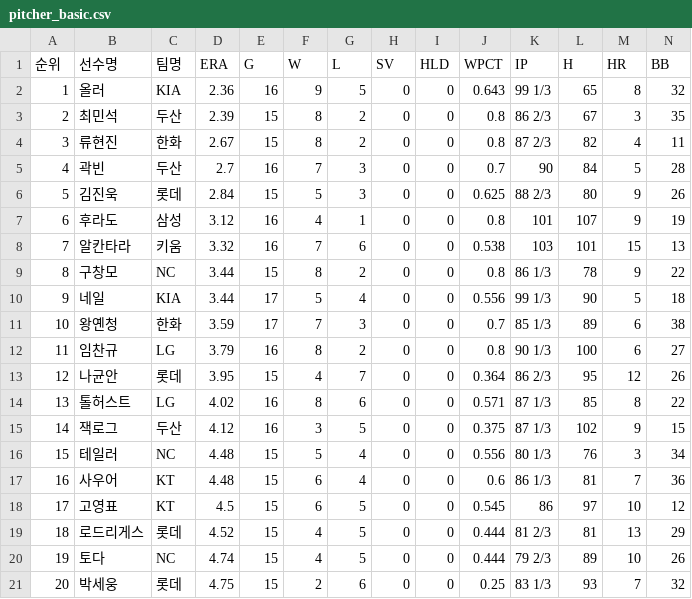
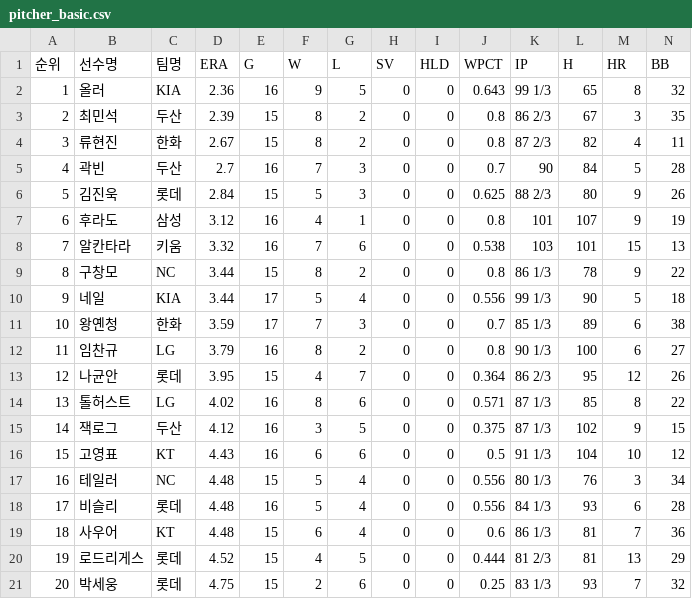
Before and after one commit to yruserious/kbo-fangraphs-v4, a CSV file: data_raw/2026_kbo_official/pitcher_basic.csv, drawn as a sheet; only a part is shown; removed rows and columns are numbered as before the commit, all else as after; rows hold the shown columns only; the diff names each change by its address in the sheet, - before the commit and + after, or states it on an @@ line.

```diff
--- a/data_raw/2026_kbo_official/pitcher_basic.csv
+++ b/data_raw/2026_kbo_official/pitcher_basic.csv
+row 16: 15 | 고영표 | KT | 4.43 | 16 | 6 | 6 | 0 | 0 | 0.5 | 91 1/3 | 104 | 10 | 12
-A17 (순위): 15
+A17 (순위): 16
+row 18: 17 | 비슬리 | 롯데 | 4.48 | 16 | 5 | 4 | 0 | 0 | 0.556 | 84 1/3 | 93 | 6 | 28
-A19 (순위): 16
+A19 (순위): 18
-row 18: 17 | 고영표 | KT | 4.5 | 15 | 6 | 5 | 0 | 0 | 0.545 | 86 | 97 | 10 | 12
-A20 (순위): 18
+A20 (순위): 19
-row 20: 19 | 토다 | NC | 4.74 | 15 | 4 | 5 | 0 | 0 | 0.444 | 79 2/3 | 89 | 10 | 26
```
Also changed, not shown: data_raw/2026_kbo_official/defense_basic.csv, data_raw/2026_kbo_official/hitter_basic1.csv, 2 other files.
